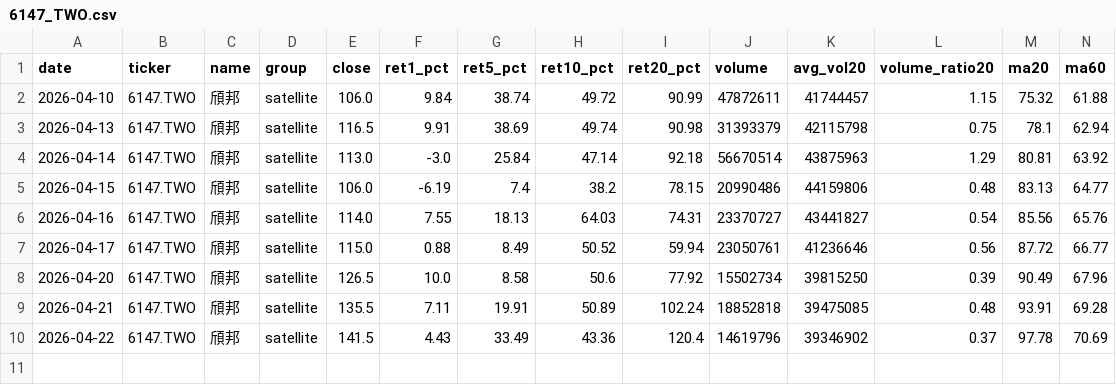
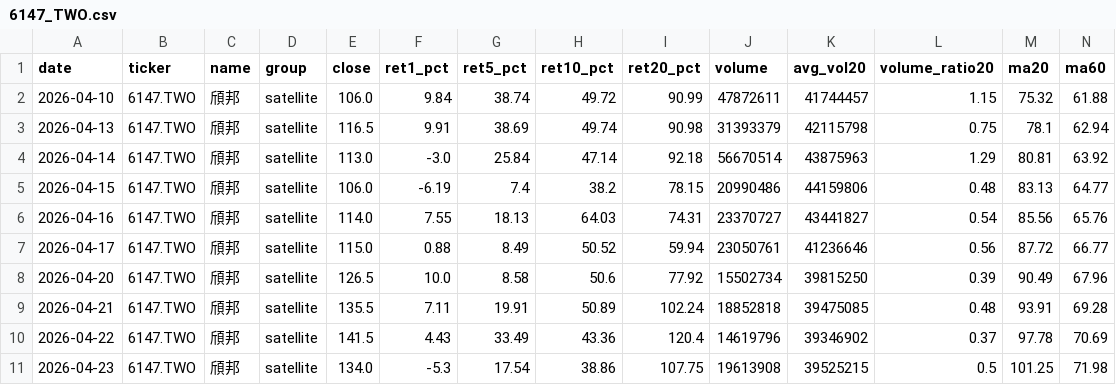
Before and after one commit to tokuzfunpi/stock-watch, a CSV file: theme_watchlist_daily/logs/6147_TWO.csv, drawn as a sheet; only a part is shown; rows hold the shown columns only; the diff names each change by its address in the sheet, - before the commit and + after, or states it on an @@ line.

```diff
--- a/theme_watchlist_daily/logs/6147_TWO.csv
+++ b/theme_watchlist_daily/logs/6147_TWO.csv
+row 11: 2026-04-23 | 6147.TWO | 頎邦 | satellite | 134.0 | -5.3 | 17.54 | 38.86 | 107.75 | 19613908 | 39525215 | 0.5 | 101.25 | 71.98
```
Also changed, not shown: theme_watchlist_daily/alert_tracking.csv, theme_watchlist_daily/backtest_events_attack.csv, 53 other files.
